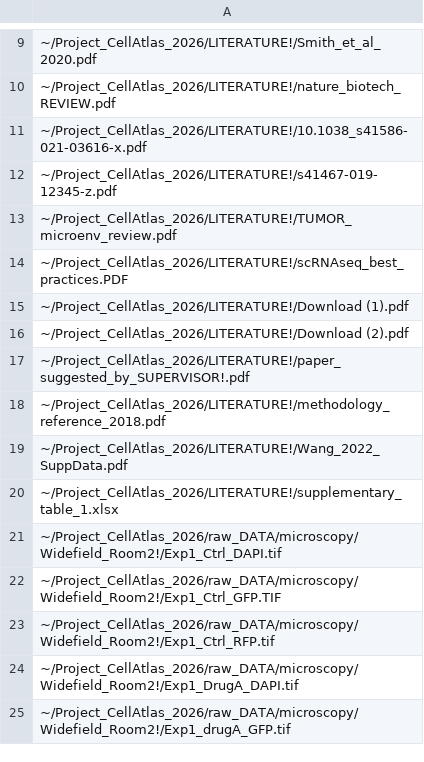
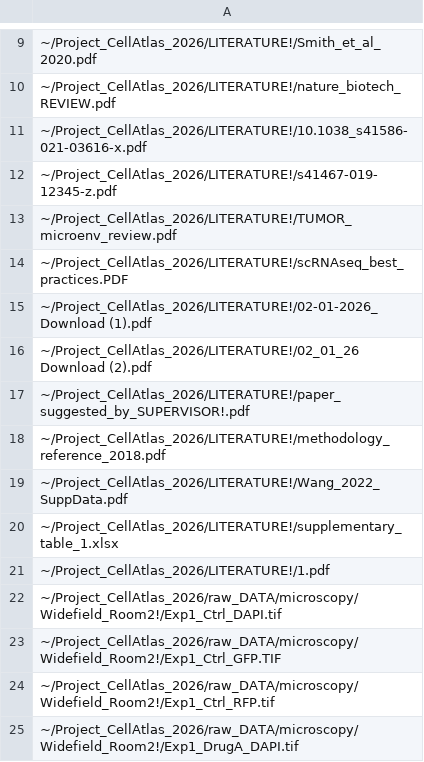
Before and after one commit to nicholas-owen/rdm-virtual-data-crate, a CSV file: src/assets/filenames_org.csv, drawn as a sheet; only a part is shown, gaps mark what is left out; the shorter side is filled out with more unchanged rows.

Commit message:
added more errors

```diff
--- a/src/assets/filenames_org.csv
+++ b/src/assets/filenames_org.csv
@@ -14,4 +14,4 @@
 ~/Project_CellAtlas_2026/LITERATURE!/scRNAseq_best_practices.PDF
-~/Project_CellAtlas_2026/LITERATURE!/Download (1).pdf
-~/Project_CellAtlas_2026/LITERATURE!/Download (2).pdf
+~/Project_CellAtlas_2026/LITERATURE!/02-01-2026_Download (1).pdf
+~/Project_CellAtlas_2026/LITERATURE!/02_01_26 Download (2).pdf
 ~/Project_CellAtlas_2026/LITERATURE!/paper_suggested_by_SUPERVISOR!.pdf
@@ -20,2 +20,3 @@
 ~/Project_CellAtlas_2026/LITERATURE!/supplementary_table_1.xlsx
+~/Project_CellAtlas_2026/LITERATURE!/1.pdf
 ~/Project_CellAtlas_2026/raw_DATA/microscopy/Widefield_Room2!/Exp1_Ctrl_DAPI.tif
```
